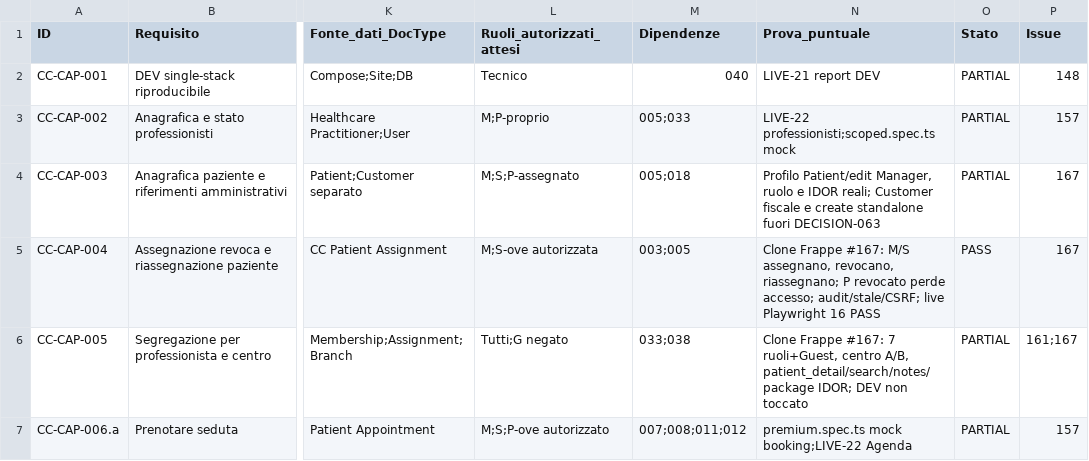
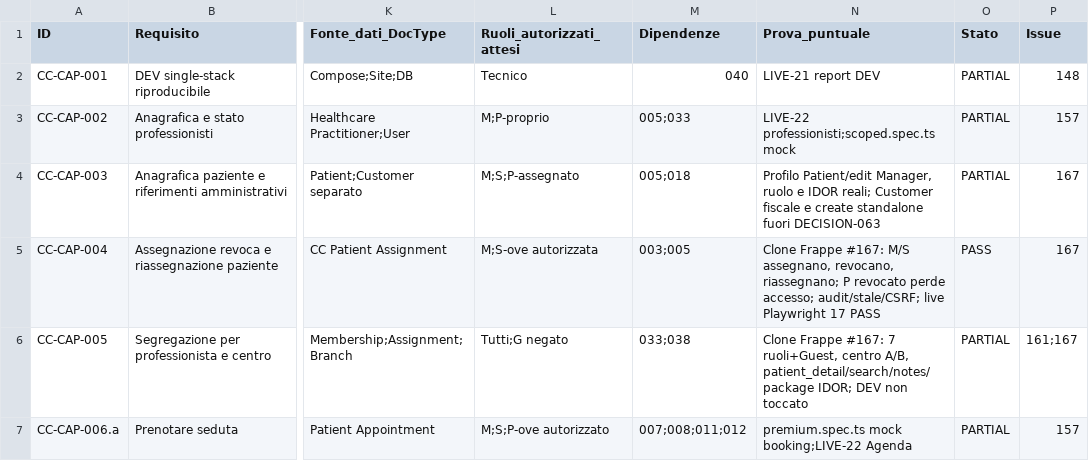
Before and after one commit to 2008hitch-afk/centrochange_core, a CSV file: docs/qa/FUNCTIONAL-COVERAGE-DETAIL.csv, drawn as a sheet; only a part is shown, gaps mark what is left out; the diff names each change by its address in the sheet, - before the commit and + after, or states it on an @@ line.

Commit message:
docs(audit-04): align patient matrix with final live count

```diff
--- a/docs/qa/FUNCTIONAL-COVERAGE-DETAIL.csv
+++ b/docs/qa/FUNCTIONAL-COVERAGE-DETAIL.csv
-N5 (Prova_puntuale): …live Playwright 16 PASS
+N5 (Prova_puntuale): …live Playwright 17 PASS
```
